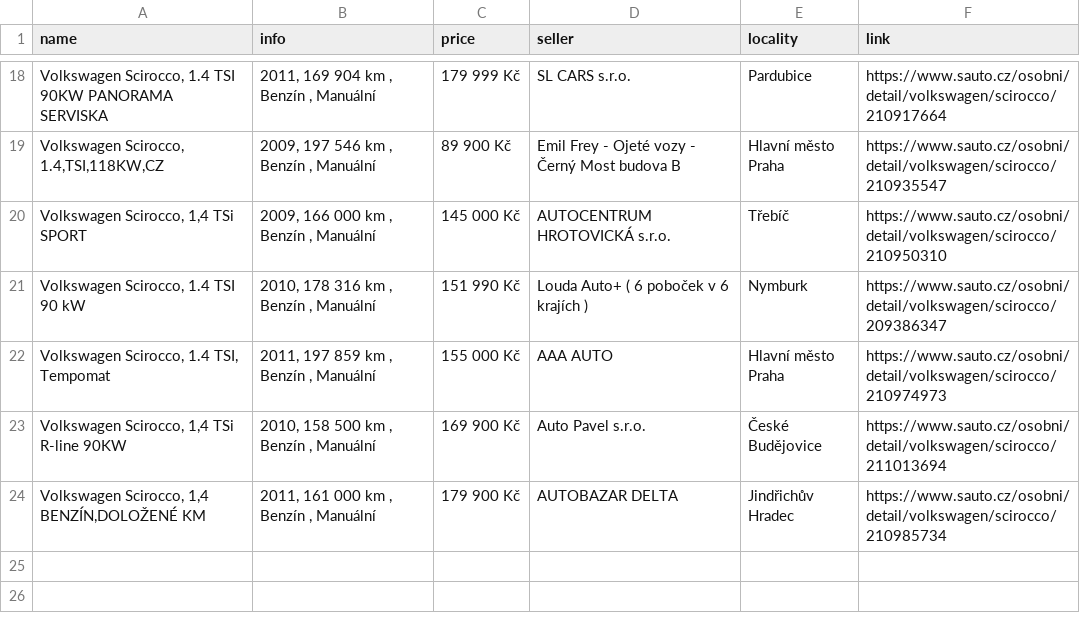
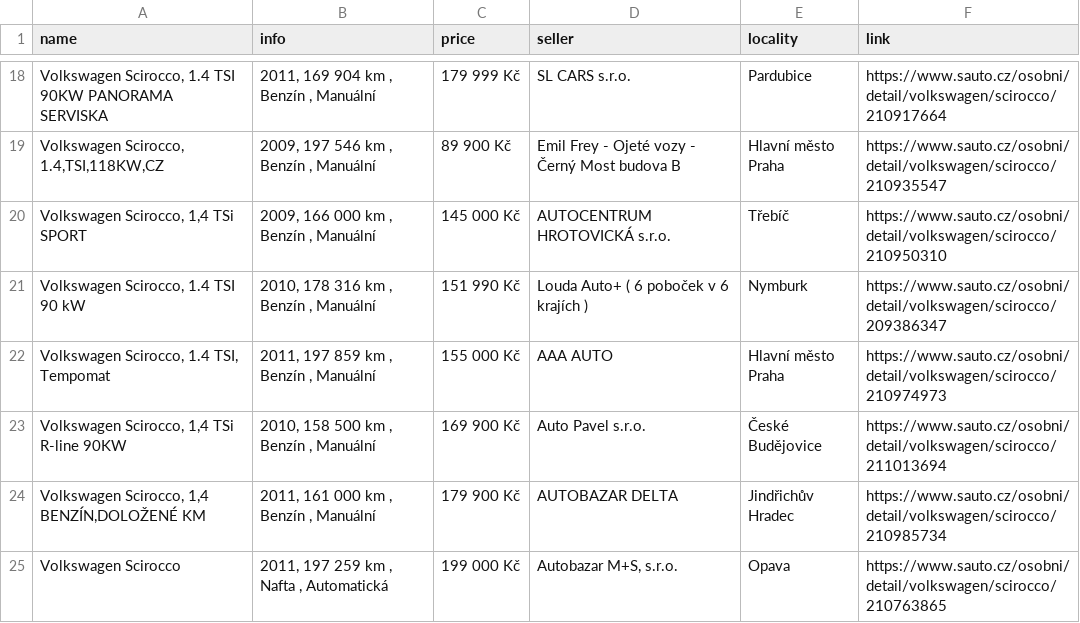
Before and after one commit to DanSvoboda/SciroccoScrap, a CSV file: car_listings.csv, drawn as a sheet; only a part is shown, gaps mark what is left out; the diff names each change by its address in the sheet, - before the commit and + after, or states it on an @@ line.

```diff
--- a/car_listings.csv
+++ b/car_listings.csv
+row 25: Volkswagen Scirocco | 2011, 197 259 km , Nafta , Automatická | 199 000 Kč | Autobazar M+S, s.r.o. | Opava | https://www.sauto.cz/osobni/detail/volkswagen/scirocco/210763865
```
